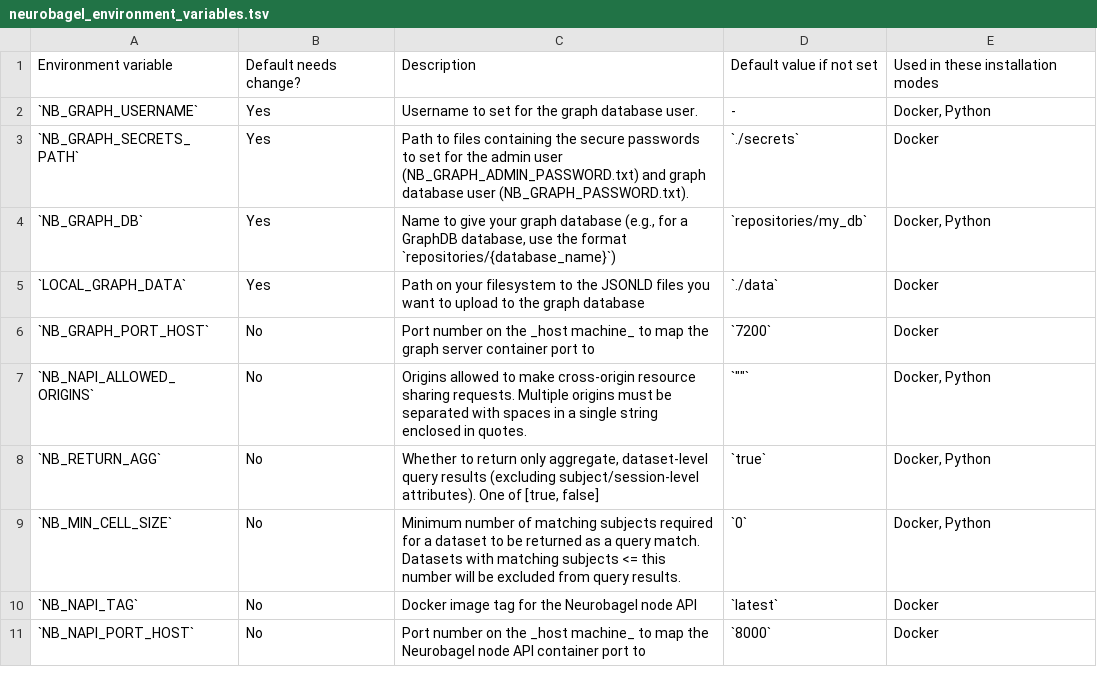
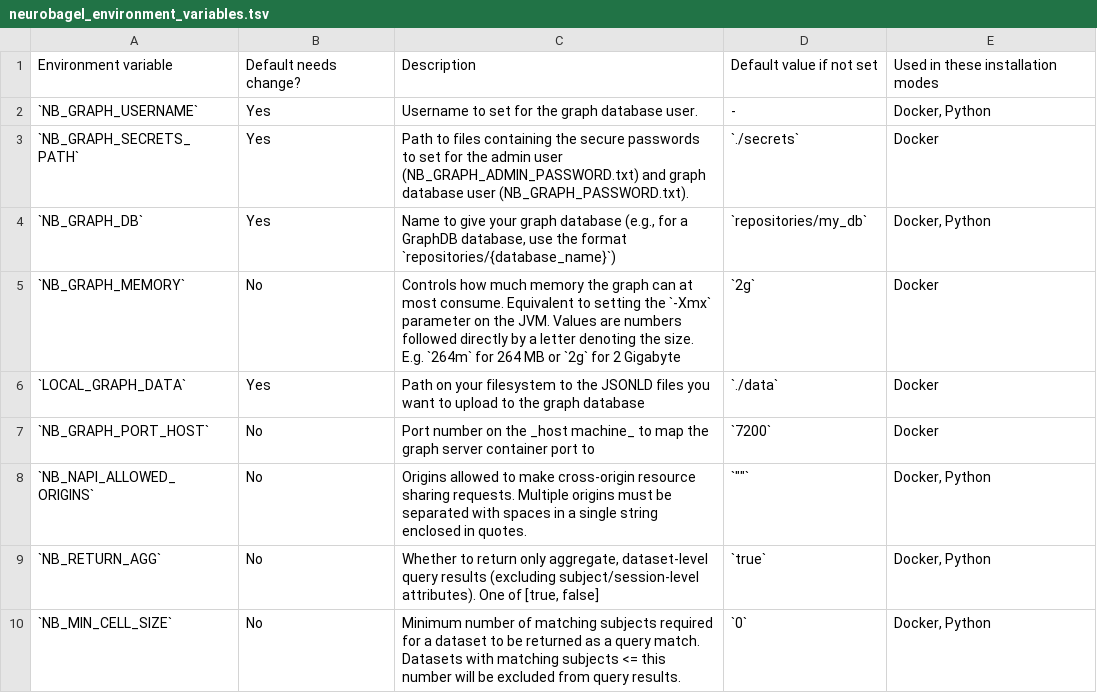
Before and after one commit to neurobagel/recipes, a TSV file: docs/neurobagel_environment_variables.tsv, drawn as a sheet; only a part is shown; the shorter side is filled out with more unchanged rows; the diff names each change by its address in the sheet, - before the commit and + after, or states it on an @@ line.

Commit message:
[DOC] new Graph memory ENV variable

```diff
--- a/docs/neurobagel_environment_variables.tsv
+++ b/docs/neurobagel_environment_variables.tsv
+row 5: `NB_GRAPH_MEMORY` | No | Controls how much memory the graph can at most consume. Equivalent to setting the `-Xmx` parameter on the JVM. Values are numbers followed directly by a letter denoting the size. E.g. `264m` for 264 MB or `2g` for 2 Gigabyte | `2g` | Docker
```
